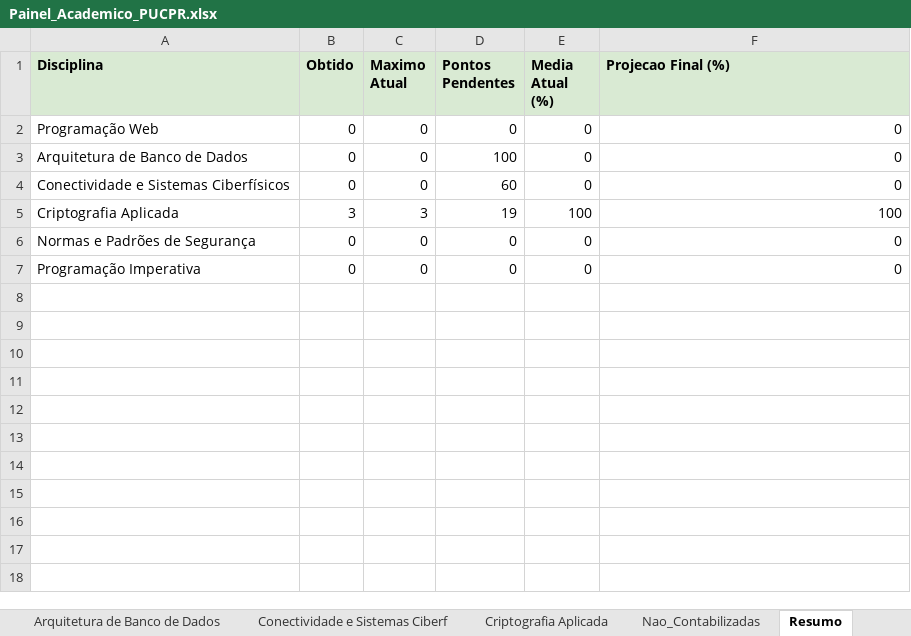
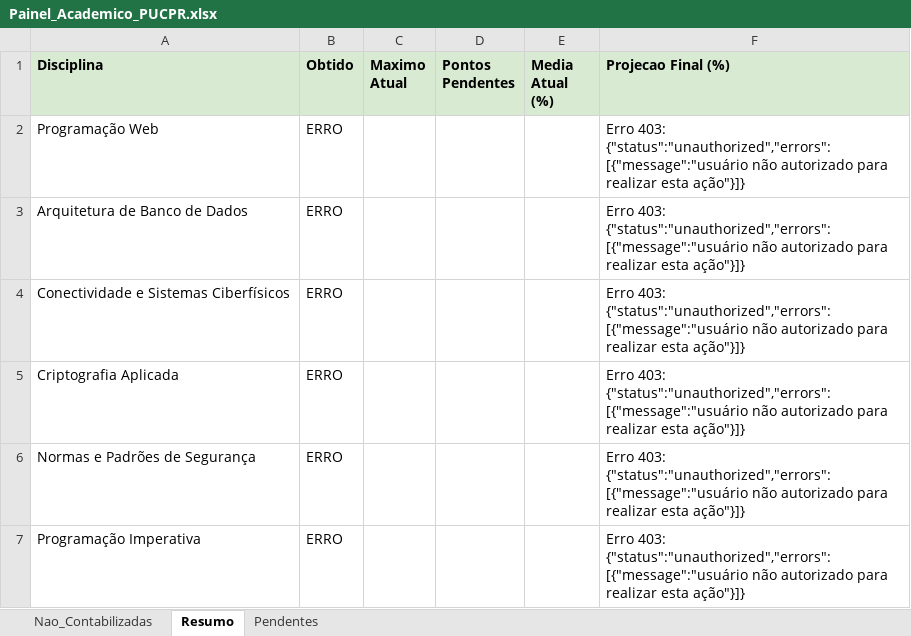
Before and after one commit to logoali231-droid/Agenda-autom-tica, an Excel workbook: Painel_Academico_PUCPR.xlsx, sheet Resumo, drawn as a sheet; values as stored, in another font and other column widths than the file's, no borders; the diff names each change by its address in the sheet, - before the commit and + after, or states it on an @@ line.

```diff
--- a/Painel_Academico_PUCPR.xlsx (sheet Resumo)
+++ b/Painel_Academico_PUCPR.xlsx (sheet Resumo)
-sheet tab: Arquitetura de Banco de Dados
-sheet tab: Conectividade e Sistemas Ciberf
-sheet tab: Criptografia Aplicada
-B2:B4 (Obtido): 0
+B2:B4 (Obtido): ERRO
-C2:C4 (Maximo Atual): 0
+C2:C4 (Maximo Atual): (empty)
-D2 (Pontos Pendentes): 0
+D2 (Pontos Pendentes): (empty)
-E2:E4 (Media Atual (%)): 0
+E2:E4 (Media Atual (%)): (empty)
-F2:F4 (Projecao Final (%)): 0
+F2:F4 (Projecao Final (%)): Erro 403: {"status":"unauthorized","errors":[{"message":"usuário não autorizado para realizar esta ação"}]}
-D3 (Pontos Pendentes): 100
+D3 (Pontos Pendentes): (empty)
-D4 (Pontos Pendentes): 60
+D4 (Pontos Pendentes): (empty)
-B5 (Obtido): 3
+B5 (Obtido): ERRO
-C5 (Maximo Atual): 3
+C5 (Maximo Atual): (empty)
-D5 (Pontos Pendentes): 19
+D5 (Pontos Pendentes): (empty)
-E5 (Media Atual (%)): 100
+E5 (Media Atual (%)): (empty)
-F5 (Projecao Final (%)): 100
+F5 (Projecao Final (%)): Erro 403: {"status":"unauthorized","errors":[{"message":"usuário não autorizado para realizar esta ação"}]}
-B6:B7 (Obtido): 0
+B6:B7 (Obtido): ERRO
-C6:C7 (Maximo Atual): 0
+C6:C7 (Maximo Atual): (empty)
-D6:D7 (Pontos Pendentes): 0
+D6:D7 (Pontos Pendentes): (empty)
-E6:E7 (Media Atual (%)): 0
+E6:E7 (Media Atual (%)): (empty)
-F6:F7 (Projecao Final (%)): 0
+F6:F7 (Projecao Final (%)): Erro 403: {"status":"unauthorized","errors":[{"message":"usuário não autorizado para realizar esta ação"}]}
```
Also changed, not shown: sheet Pendentes, sheet Nao_Contabilizadas.
